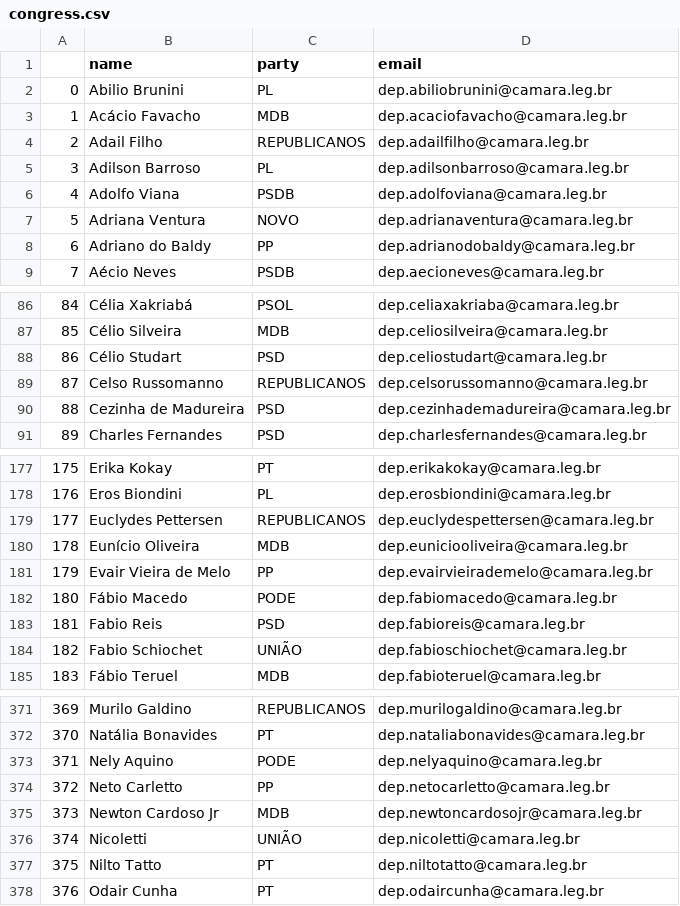
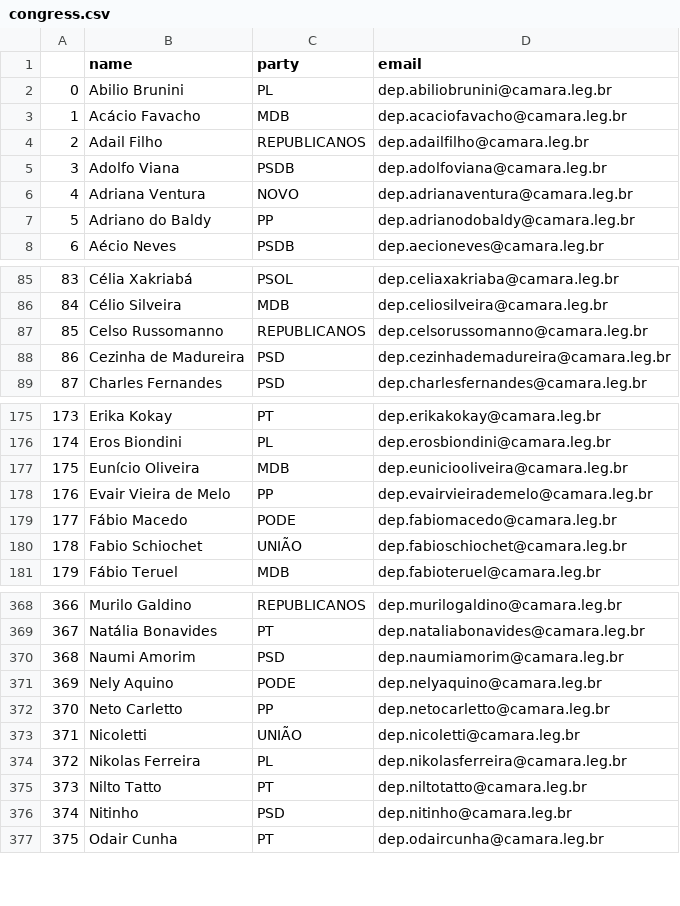
Before and after one commit to 7onn/politicians-contacts, a CSV file: congress.csv, drawn as a sheet; only a part is shown, gaps mark what is left out; removed rows and columns are numbered as before the commit, all else as after; the diff covers the shown part only; the diff names each change by its address in the sheet, - before the commit and + after, or states it on an @@ line.

Commit message:
Update politicians contact list

```diff
--- a/congress.csv
+++ b/congress.csv
-row 5: 3 | Adilson Barroso | PL | dep.adilsonbarroso@camara.leg.br
@@ column A renumbered between rows 5 and 487 @@
-row 88: 86 | Célio Studart | PSD | dep.celiostudart@camara.leg.br
-row 179: 177 | Euclydes Pettersen | REPUBLICANOS | dep.euclydespettersen@camara.leg.br
-row 183: 181 | Fabio Reis | PSD | dep.fabioreis@camara.leg.br
+row 370: 368 | Naumi Amorim | PSD | dep.naumiamorim@camara.leg.br
-row 375: 373 | Newton Cardoso Jr | MDB | dep.newtoncardosojr@camara.leg.br
+row 374: 372 | Nikolas Ferreira | PL | dep.nikolasferreira@camara.leg.br
+row 376: 374 | Nitinho | PSD | dep.nitinho@camara.leg.br
```
Also changed, not shown: 3 added rows, 1 removed row and 6 edited cells elsewhere in this file.
